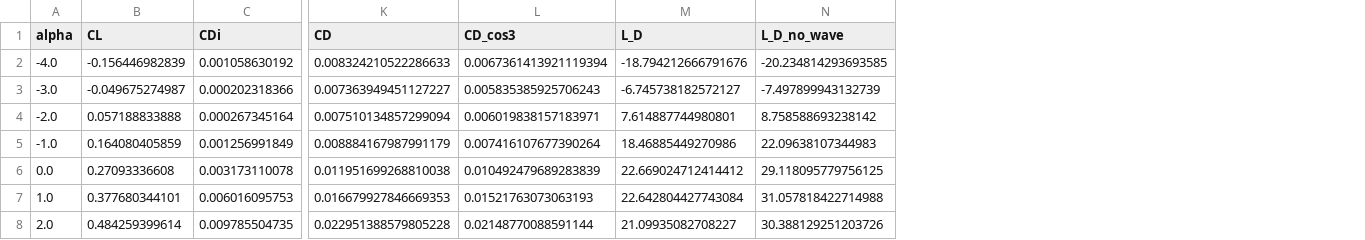
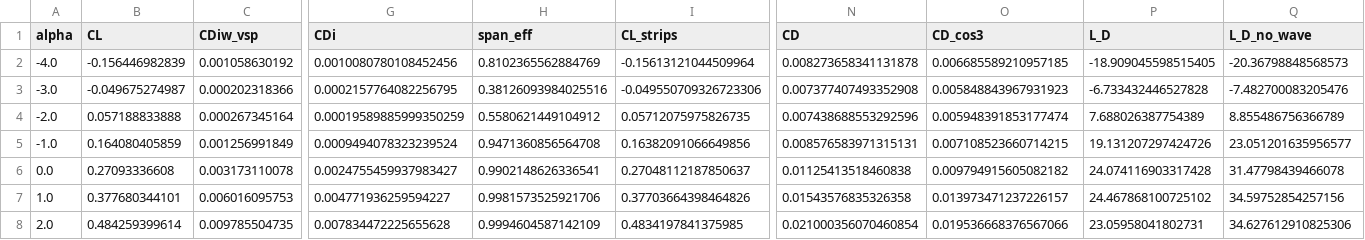
Before and after one commit to NeonloopStudios/B12, a CSV file: wp2/results/wing/NACA_25112/polar.csv, drawn as a sheet; only a part is shown, gaps mark what is left out; addresses are those after the commit; the diff covers the shown part only; the diff names each change by its address in the sheet, - before the commit and + after, or states it on an @@ line.

```diff
--- a/wp2/results/wing/NACA_25112/polar.csv
+++ b/wp2/results/wing/NACA_25112/polar.csv
+column G (CDi), rows 2-8: 0.0010080780108452456 | 0.0002157764082256795 | 0.00019589885999350259 | 0.0009494078323239524 | 0.0024755459937983427 | 0.004771936259594227 | 0.007834472225655628
+column H (span_eff), rows 2-8: 0.8102365562884769 | 0.38126093984025516 | 0.5580621449104912 | 0.9471360856564708 | 0.9902148626336541 | 0.9981573525921706 | 0.9994604587142109
+column I (CL_strips), rows 2-8: -0.15613121044509964 | -0.049550709326723306 | 0.05712075975826735 | 0.16382091066649856 | 0.27048112187850637 | 0.37703664398464826 | 0.4834197841375985
-C1: CDi
+C1: CDiw_vsp
-N2 (CD): 0.008324210522286633
+N2 (CD): 0.008273658341131878
-O2 (CD_cos3): 0.0067361413921119394
+O2 (CD_cos3): 0.006685589210957185
-P2 (L_D): -18.794212666791676
+P2 (L_D): -18.909045598515405
-Q2 (L_D_no_wave): -20.234814293693585
+Q2 (L_D_no_wave): -20.36798848568573
-N3 (CD): 0.007363949451127227
+N3 (CD): 0.007377407493352908
-O3 (CD_cos3): 0.005835385925706243
+O3 (CD_cos3): 0.005848843967931923
-P3 (L_D): -6.745738182572127
+P3 (L_D): -6.733432446527828
-Q3 (L_D_no_wave): -7.497899943132739
+Q3 (L_D_no_wave): -7.482700083205476
-N4 (CD): 0.007510134857299094
+N4 (CD): 0.007438688553292596
-O4 (CD_cos3): 0.006019838157183971
+O4 (CD_cos3): 0.005948391853177474
-P4 (L_D): 7.614887744980801
+P4 (L_D): 7.688026387754389
-Q4 (L_D_no_wave): 8.758588693238142
+Q4 (L_D_no_wave): 8.855486756366789
-N5 (CD): 0.008884167987991179
+N5 (CD): 0.008576583971315131
-O5 (CD_cos3): 0.007416107677390264
+O5 (CD_cos3): 0.007108523660714215
-P5 (L_D): 18.46885449270986
+P5 (L_D): 19.131207297424726
-Q5 (L_D_no_wave): 22.09638107344983
+Q5 (L_D_no_wave): 23.051201635956577
-N6 (CD): 0.011951699268810038
+N6 (CD): 0.01125413518460838
-O6 (CD_cos3): 0.010492479689283839
+O6 (CD_cos3): 0.009794915605082182
-P6 (L_D): 22.669024712414412
+P6 (L_D): 24.074116903317428
-Q6 (L_D_no_wave): 29.118095779756125
+Q6 (L_D_no_wave): 31.47798439466078
-N7 (CD): 0.016679927846669353
+N7 (CD): 0.01543576835326358
-O7 (CD_cos3): 0.01521763073063193
+O7 (CD_cos3): 0.013973471237226157
-P7 (L_D): 22.642804427743084
+P7 (L_D): 24.467868100725102
-Q7 (L_D_no_wave): 31.057818422714988
+Q7 (L_D_no_wave): 34.59752854257156
-N8 (CD): 0.022951388579805228
+N8 (CD): 0.021000356070460854
-O8 (CD_cos3): 0.02148770088591144
+O8 (CD_cos3): 0.019536668376567066
-P8 (L_D): 21.09935082708227
+P8 (L_D): 23.05958041802731
-Q8 (L_D_no_wave): 30.388129251203726
+Q8 (L_D_no_wave): 34.627612910825306
```
Also changed, not shown: 20 edited cells elsewhere in this file, wp2/results/wing/NACA_25112/summary.csv, 7 other files.
